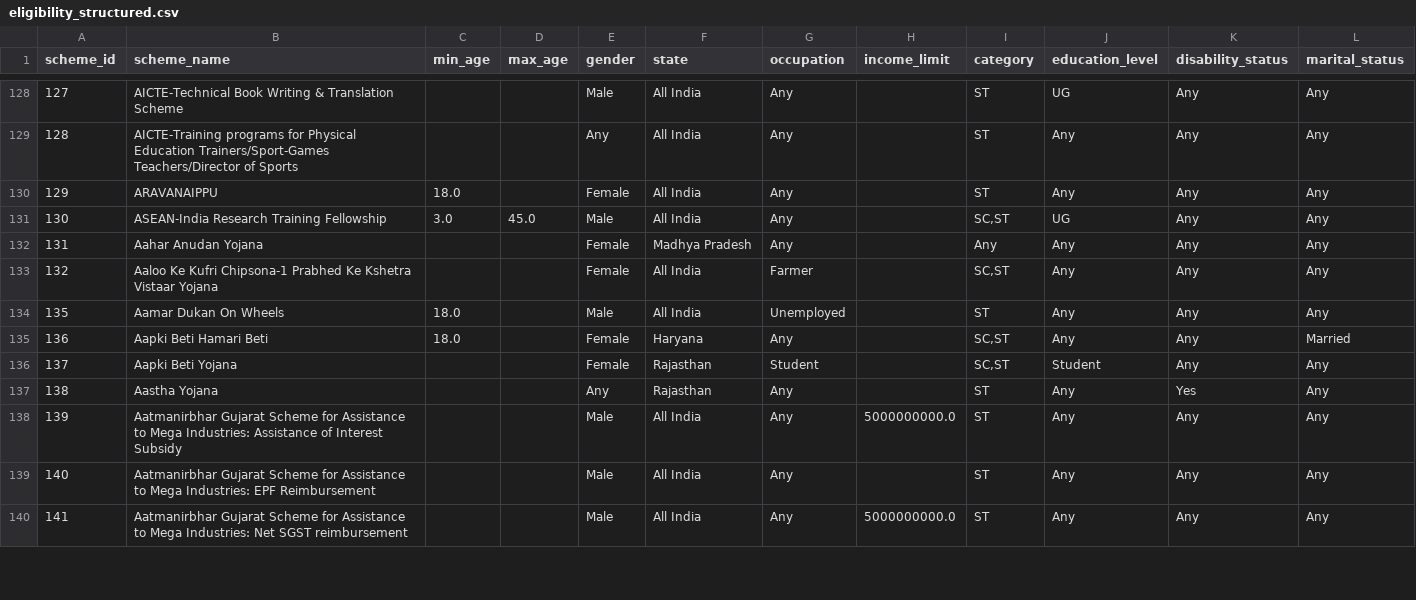
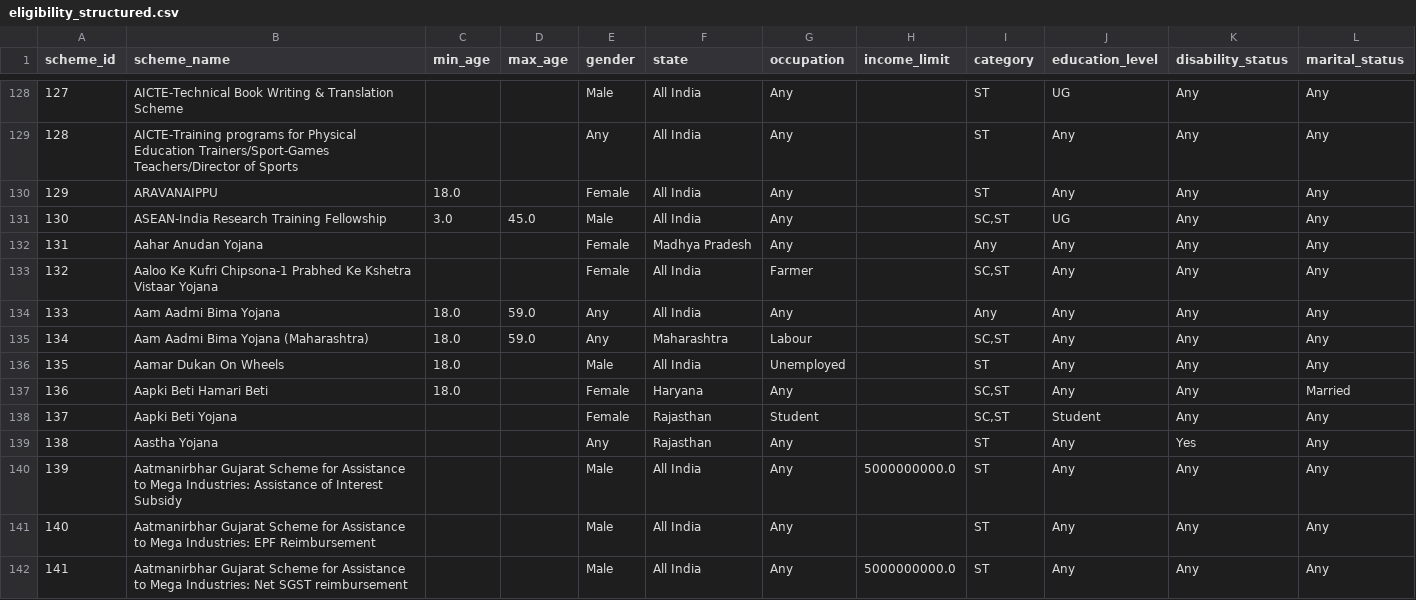
Before and after one commit to Varshitha1711/SahayakAI, a CSV file: eligibility_structured.csv, drawn as a sheet; only a part is shown, gaps mark what is left out; the diff names each change by its address in the sheet, - before the commit and + after, or states it on an @@ line.

```diff
--- a/eligibility_structured.csv
+++ b/eligibility_structured.csv
+row 134: 133 | Aam Aadmi Bima Yojana | 18.0 | 59.0 | Any | All India | Any |  | Any | Any | Any | Any
+row 135: 134 | Aam Aadmi Bima Yojana (Maharashtra) | 18.0 | 59.0 | Any | Maharashtra | Labour |  | SC,ST | Any | Any | Any
```
Also changed, not shown: 53 other files.
